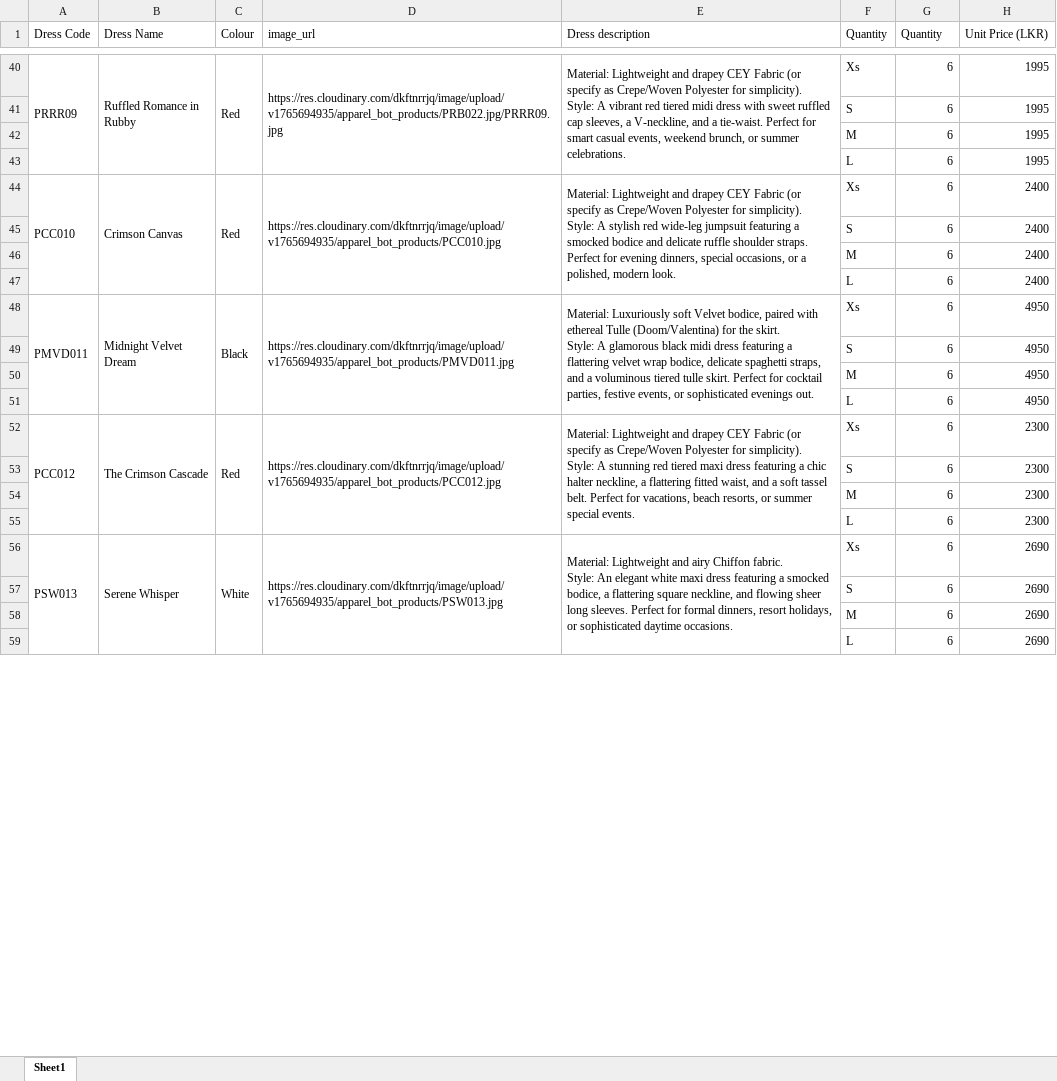
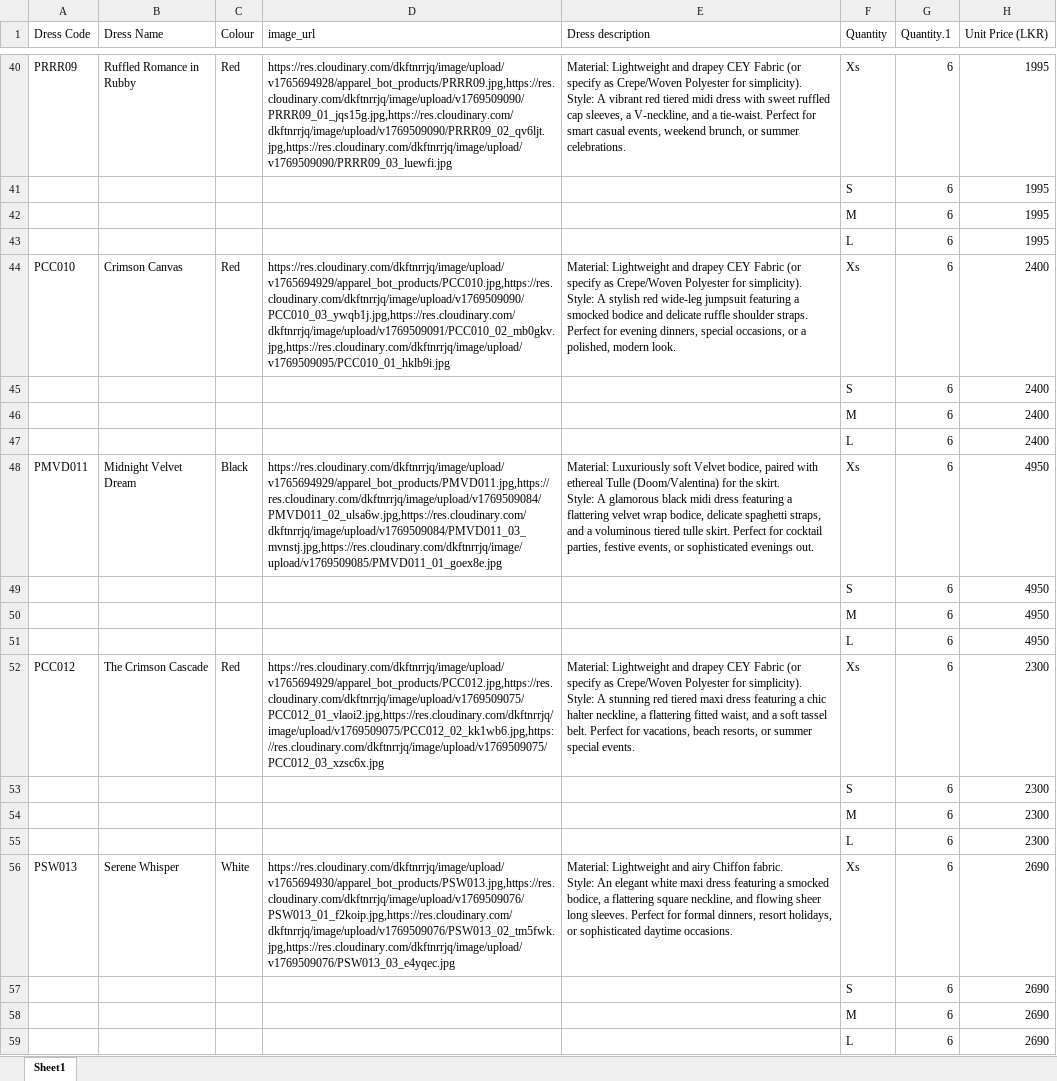
Before and after one commit to Viraj97-SL/apparel-agent-backend, an Excel workbook: Pamorya Stock(1).xlsx, sheet Sheet1, drawn as a sheet; only a part is shown, gaps mark what is left out; values as stored, in another font and other column widths than the file's, no cell formats; the diff covers the shown part only; the diff names each change by its address in the sheet, - before the commit and + after, or states it on an @@ line.

```diff
--- a/Pamorya Stock(1).xlsx (sheet Sheet1)
+++ b/Pamorya Stock(1).xlsx (sheet Sheet1)
-A1:A2 merged
-B1:B2 merged
-C1:C2 merged
-D1:D2 merged
-E1:E2 merged
-G1: Quantity
+G1: Quantity.1
-H1:H2 merged
-A40:A43 merged
-B40:B43 merged
-C40:C43 merged
-D40 (image_url): https://res.cloudinary.com/dkftnrrjq/image/upload/v1765694935/apparel_bot_products/PRB022.jpg/PRRR09.jpg
+D40 (image_url): https://res.cloudinary.com/dkftnrrjq/image/upload/v1765694928/apparel_bot_products/PRRR09.jpg,https://res.cloudinary.com/dkftnrrjq/image/upload/v1769509090/PRRR09_01_jqs15g.jpg,https://res.cloudinary.com/dkftnrrjq/image/upload/v1769509090/PRRR09_02_qv6ljt.jpg,https://res.cloudinary.com/dkftnrrjq/image/upload/v1769509090/PRRR09_03_luewfi.jpg
-D40:D43 merged
-E40:E43 merged
-A44:A47 merged
-B44:B47 merged
-C44:C47 merged
-D44 (image_url): https://res.cloudinary.com/dkftnrrjq/image/upload/v1765694935/apparel_bot_products/PCC010.jpg
+D44 (image_url): https://res.cloudinary.com/dkftnrrjq/image/upload/v1765694929/apparel_bot_products/PCC010.jpg,https://res.cloudinary.com/dkftnrrjq/image/upload/v1769509090/PCC010_03_ywqb1j.jpg,https://res.cloudinary.com/dkftnrrjq/image/upload/v1769509091/PCC010_02_mb0gkv.jpg,https://res.cloudinary.com/dkftnrrjq/image/upload/v1769509095/PCC010_01_hklb9i.jpg
-D44:D47 merged
-E44:E47 merged
-A48:A51 merged
-B48:B51 merged
-C48:C51 merged
-D48 (image_url): https://res.cloudinary.com/dkftnrrjq/image/upload/v1765694935/apparel_bot_products/PMVD011.jpg
+D48 (image_url): https://res.cloudinary.com/dkftnrrjq/image/upload/v1765694929/apparel_bot_products/PMVD011.jpg,https://res.cloudinary.com/dkftnrrjq/image/upload/v1769509084/PMVD011_02_ulsa6w.jpg,https://res.cloudinary.com/dkftnrrjq/image/upload/v1769509084/PMVD011_03_mvnstj.jpg,https://res.cloudinary.com/dkftnrrjq/image/upload/v1769509085/PMVD011_01_goex8e.jpg
-D48:D51 merged
-E48:E51 merged
-A52:A55 merged
-B52:B55 merged
-C52:C55 merged
-D52 (image_url): https://res.cloudinary.com/dkftnrrjq/image/upload/v1765694935/apparel_bot_products/PCC012.jpg
+D52 (image_url): https://res.cloudinary.com/dkftnrrjq/image/upload/v1765694929/apparel_bot_products/PCC012.jpg,https://res.cloudinary.com/dkftnrrjq/image/upload/v1769509075/PCC012_01_vlaoi2.jpg,https://res.cloudinary.com/dkftnrrjq/image/upload/v1769509075/PCC012_02_kk1wb6.jpg,https://res.cloudinary.com/dkftnrrjq/image/upload/v1769509075/PCC012_03_xzsc6x.jpg
-D52:D55 merged
-E52:E55 merged
-A56:A59 merged
-B56:B59 merged
-C56:C59 merged
-D56 (image_url): https://res.cloudinary.com/dkftnrrjq/image/upload/v1765694935/apparel_bot_products/PSW013.jpg
+D56 (image_url): https://res.cloudinary.com/dkftnrrjq/image/upload/v1765694930/apparel_bot_products/PSW013.jpg,https://res.cloudinary.com/dkftnrrjq/image/upload/v1769509076/PSW013_01_f2koip.jpg,https://res.cloudinary.com/dkftnrrjq/image/upload/v1769509076/PSW013_02_tm5fwk.jpg,https://res.cloudinary.com/dkftnrrjq/image/upload/v1769509076/PSW013_03_e4yqec.jpg
-D56:D59 merged
-E56:E59 merged
```
Also changed, not shown: 16 edited cells and merged cells elsewhere in this sheet, cell formats, 3 other files.
